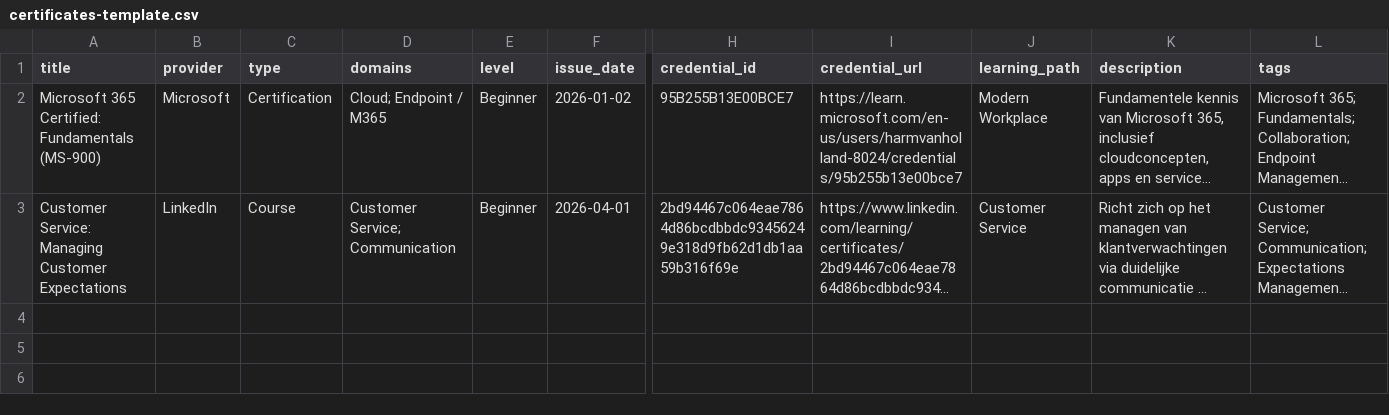
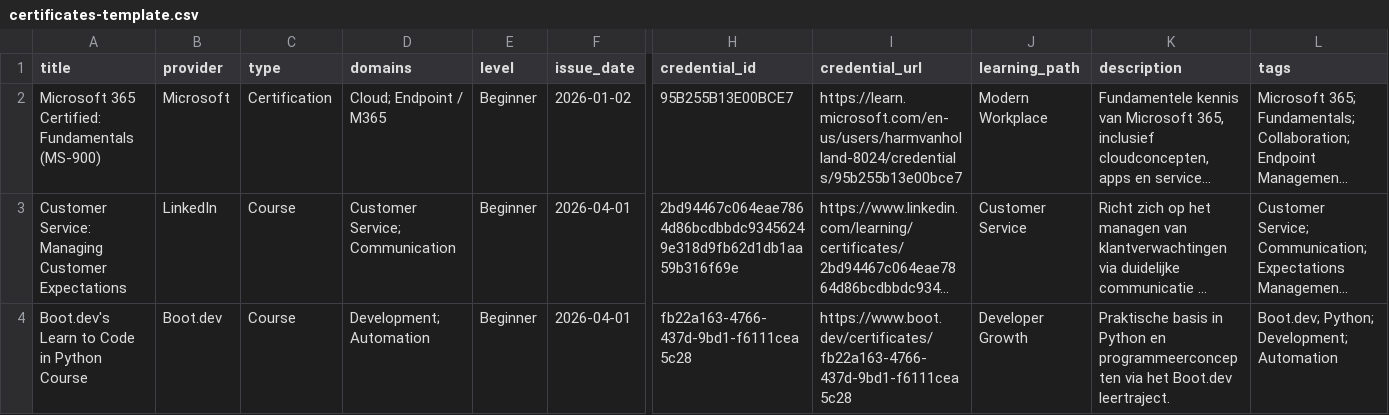
Before and after one commit to HarmvanBergen/certificaten, a CSV file: certificates-template.csv, drawn as a sheet; only a part is shown, gaps mark what is left out; long unchanged cells end in …; rows hold the shown columns only; the diff names each change by its address in the sheet, - before the commit and + after, or states it on an @@ line.

Commit message:
Fix CSV header formatting and add new course
Fix CSV header formatting and add new course

```diff
--- a/certificates-template.csv
+++ b/certificates-template.csv
+row 4: Boot.dev's Learn to Code in Python Course | Boot.dev | Course | Development; Automation | Beginner | 2026-04-01 | fb22a163-4766-437d-9bd1-f6111cea5c28 | https://www.boot.dev/certificates/fb22a163-4766-437d-9bd1-f6111cea5c28 | Developer Growth | Praktische basis in Python en programmeerconcepten via het Boot.dev leertraject. | Boot.dev; Python; Development; Automation
```
